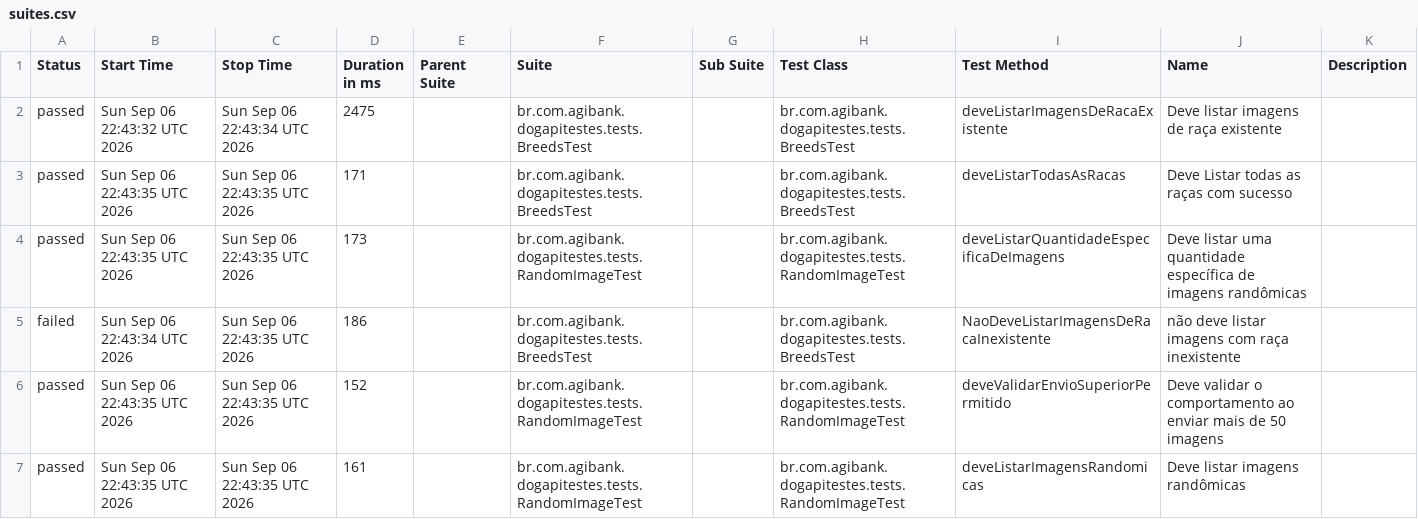
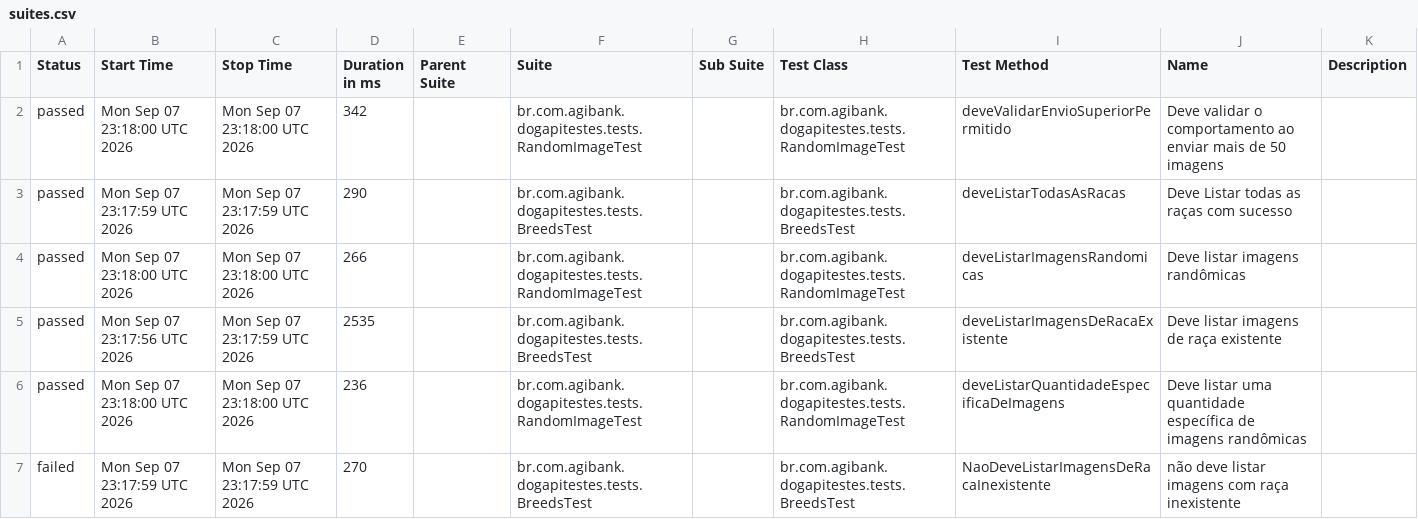
Before and after one commit to JosinaldoGJunior/desafio-tecnico-agibank, a CSV file: data/suites.csv, drawn as a sheet.

```diff
--- a/data/suites.csv
+++ b/data/suites.csv
@@ -1,7 +1,7 @@
 "Status","Start Time","Stop Time","Duration in ms","Parent Suite","Suite","Sub Suite","Test Class","Test Method","Name","Description"
-"passed","Sun Sep 06 22:43:32 UTC 2026","Sun Sep 06 22:43:34 UTC 2026","2475","","br.com.agibank.dogapitestes.tests.BreedsTest","","br.com.agibank.dogapitestes.tests.BreedsTest","deveListarImagensDeRacaExistente","Deve listar imagens de raça existente",""
-"passed","Sun Sep 06 22:43:35 UTC 2026","Sun Sep 06 22:43:35 UTC 2026","171","","br.com.agibank.dogapitestes.tests.BreedsTest","","br.com.agibank.dogapitestes.tests.BreedsTest","deveListarTodasAsRacas","Deve Listar todas as raças com sucesso",""
-"passed","Sun Sep 06 22:43:35 UTC 2026","Sun Sep 06 22:43:35 UTC 2026","173","","br.com.agibank.dogapitestes.tests.RandomImageTest","","br.com.agibank.dogapitestes.tests.RandomImageTest","deveListarQuantidadeEspecificaDeImagens","Deve listar uma quantidade específica de imagens randômicas",""
-"failed","Sun Sep 06 22:43:34 UTC 2026","Sun Sep 06 22:43:35 UTC 2026","186","","br.com.agibank.dogapitestes.tests.BreedsTest","","br.com.agibank.dogapitestes.tests.BreedsTest","NaoDeveListarImagensDeRacaInexistente","não deve listar imagens com raça inexistente",""
-"passed","Sun Sep 06 22:43:35 UTC 2026","Sun Sep 06 22:43:35 UTC 2026","152","","br.com.agibank.dogapitestes.tests.RandomImageTest","","br.com.agibank.dogapitestes.tests.RandomImageTest","deveValidarEnvioSuperiorPermitido","Deve validar o comportamento ao enviar mais de 50 imagens",""
-"passed","Sun Sep 06 22:43:35 UTC 2026","Sun Sep 06 22:43:35 UTC 2026","161","","br.com.agibank.dogapitestes.tests.RandomImageTest","","br.com.agibank.dogapitestes.tests.RandomImageTest","deveListarImagensRandomicas","Deve listar imagens randômicas",""
+"passed","Mon Sep 07 23:18:00 UTC 2026","Mon Sep 07 23:18:00 UTC 2026","342","","br.com.agibank.dogapitestes.tests.RandomImageTest","","br.com.agibank.dogapitestes.tests.RandomImageTest","deveValidarEnvioSuperiorPermitido","Deve validar o comportamento ao enviar mais de 50 imagens",""
+"passed","Mon Sep 07 23:17:59 UTC 2026","Mon Sep 07 23:17:59 UTC 2026","290","","br.com.agibank.dogapitestes.tests.BreedsTest","","br.com.agibank.dogapitestes.tests.BreedsTest","deveListarTodasAsRacas","Deve Listar todas as raças com sucesso",""
+"passed","Mon Sep 07 23:18:00 UTC 2026","Mon Sep 07 23:18:00 UTC 2026","266","","br.com.agibank.dogapitestes.tests.RandomImageTest","","br.com.agibank.dogapitestes.tests.RandomImageTest","deveListarImagensRandomicas","Deve listar imagens randômicas",""
+"passed","Mon Sep 07 23:17:56 UTC 2026","Mon Sep 07 23:17:59 UTC 2026","2535","","br.com.agibank.dogapitestes.tests.BreedsTest","","br.com.agibank.dogapitestes.tests.BreedsTest","deveListarImagensDeRacaExistente","Deve listar imagens de raça existente",""
+"passed","Mon Sep 07 23:18:00 UTC 2026","Mon Sep 07 23:18:00 UTC 2026","236","","br.com.agibank.dogapitestes.tests.RandomImageTest","","br.com.agibank.dogapitestes.tests.RandomImageTest","deveListarQuantidadeEspecificaDeImagens","Deve listar uma quantidade específica de imagens randômicas",""
+"failed","Mon Sep 07 23:17:59 UTC 2026","Mon Sep 07 23:17:59 UTC 2026","270","","br.com.agibank.dogapitestes.tests.BreedsTest","","br.com.agibank.dogapitestes.tests.BreedsTest","NaoDeveListarImagensDeRacaInexistente","não deve listar imagens com raça inexistente",""
```
Also changed, not shown: 26 other files.
